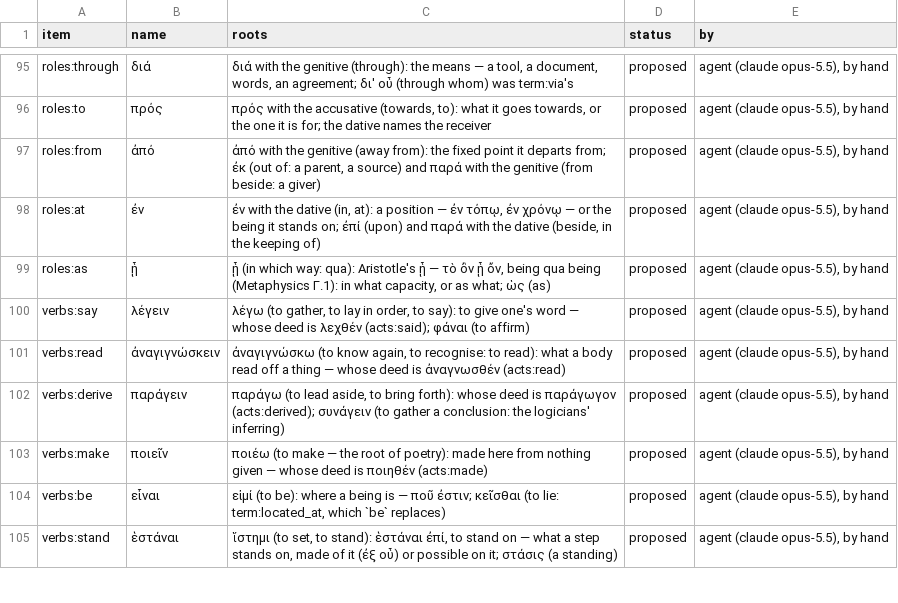
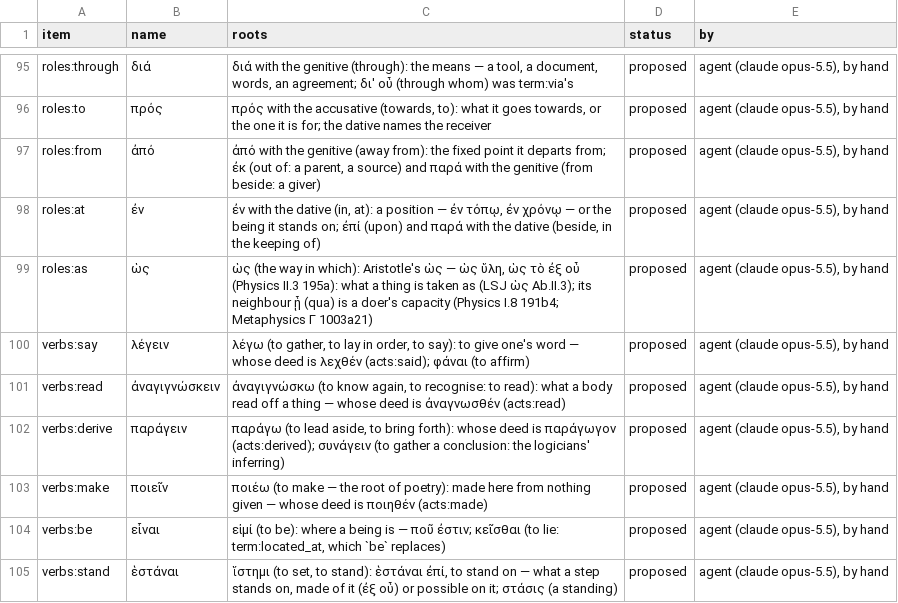
Before and after one commit to 0mit/daftar, a TSV file: seed/names/grc.tsv, drawn as a sheet; only a part is shown, gaps mark what is left out.

```diff
--- a/seed/names/grc.tsv
+++ b/seed/names/grc.tsv
@@ -98,3 +98,3 @@ roles:from	ἀπό	ἀπό with the genitive (away from): the fixed point it dep
 roles:at	ἐν	ἐν with the dative (in, at): a position — ἐν τόπῳ, ἐν χρόνῳ — or the being it stands on; ἐπί (upon) and παρά with the dative (beside, in the keeping of)	proposed	agent (claude opus-5.5), by hand
-roles:as	ᾗ	ᾗ (in which way: qua): Aristotle's ᾗ — τὸ ὂν ᾗ ὄν, being qua being (Metaphysics Γ.1): in what capacity, or as what; ὡς (as)	proposed	agent (claude opus-5.5), by hand
+roles:as	ὡς	ὡς (the way in which): Aristotle's ὡς — ὡς ὕλη, ὡς τὸ ἐξ οὗ (Physics II.3 195a): what a thing is taken as (LSJ ὡς Ab.II.3); its neighbour ᾗ (qua) is a doer's capacity (Physics I.8 191b4; Metaphysics Γ 1003a21)	proposed	agent (claude opus-5.5), by hand
 verbs:say	λέγειν	λέγω (to gather, to lay in order, to say): to give one's word — whose deed is λεχθέν (acts:said); φάναι (to affirm)	proposed	agent (claude opus-5.5), by hand
```
Also changed, not shown: seed/names/en.tsv.
